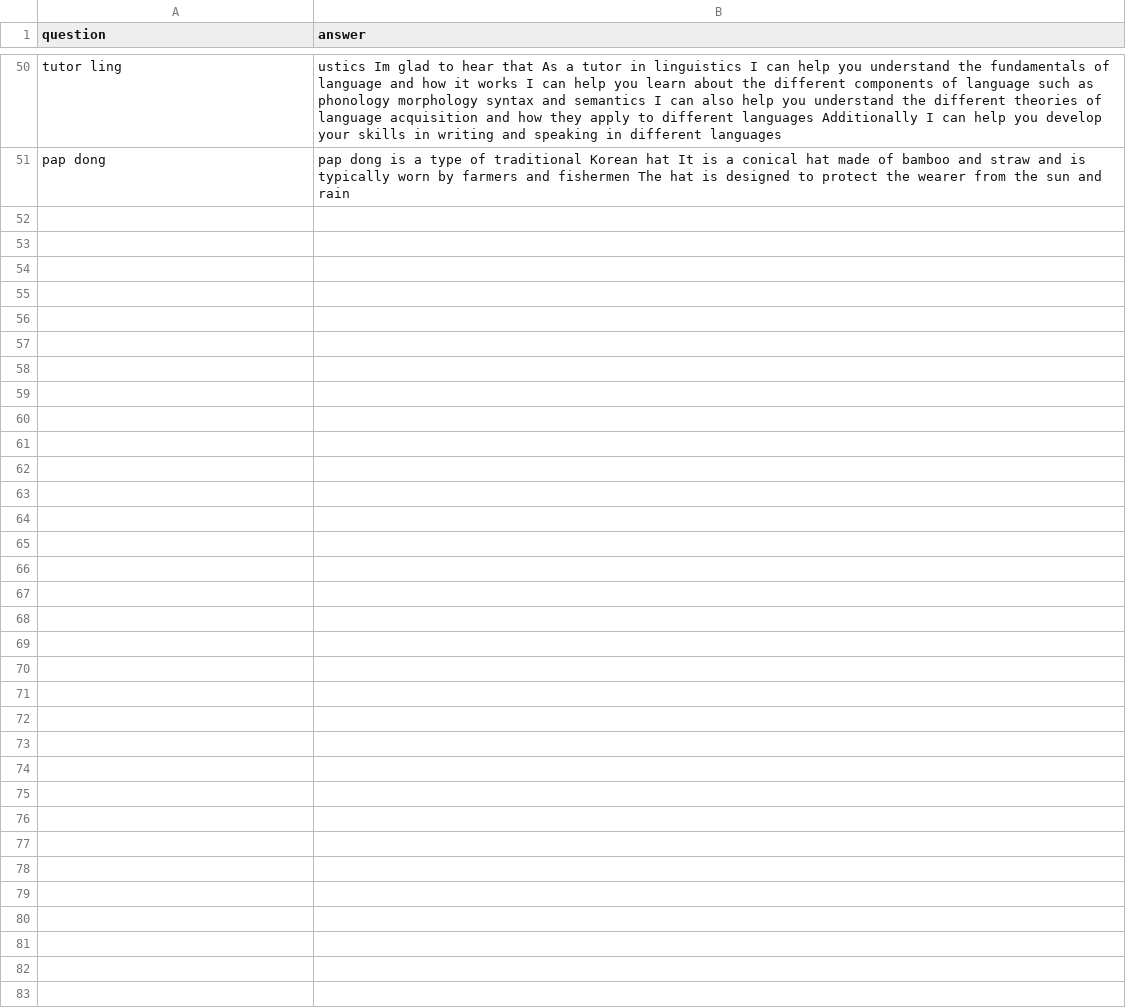
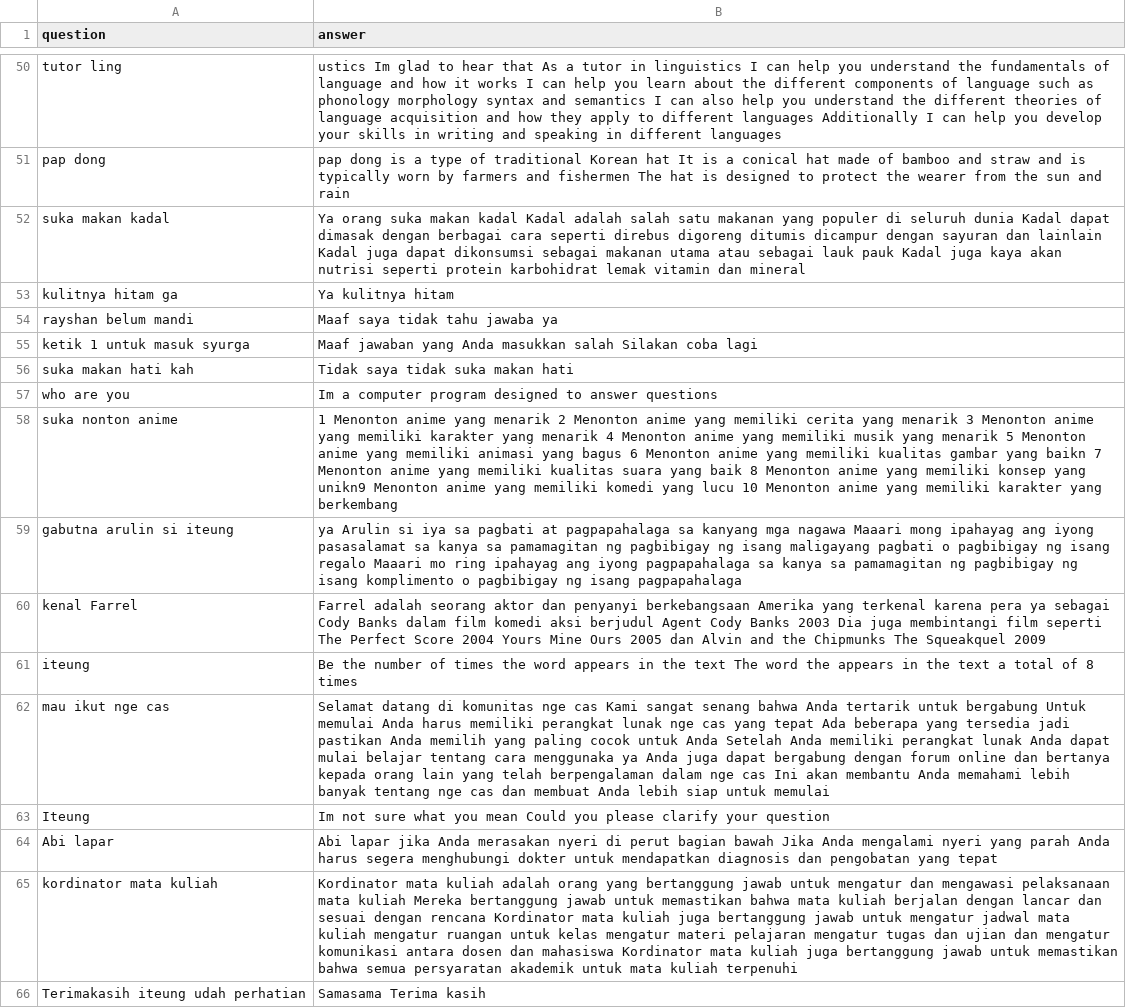
Before and after one commit to anakilang-ai/latih-model, a CSV file: data-kelompok.csv, drawn as a sheet; only a part is shown, gaps mark what is left out.

Commit message:
qqq

```diff
--- a/data-kelompok.csv
+++ b/data-kelompok.csv
@@ -51 +51,16 @@ tutor ling|ustics Im glad to hear that As a tutor in linguistics I can help you
 pap dong|pap dong is a type of traditional Korean hat It is a conical hat made of bamboo and straw and is typically worn by farmers and fishermen The hat is designed to protect the wearer from the sun and rain
+suka makan kadal|Ya orang suka makan kadal Kadal adalah salah satu makanan yang populer di seluruh dunia Kadal dapat dimasak dengan berbagai cara seperti direbus digoreng ditumis dicampur dengan sayuran dan lainlain Kadal juga dapat dikonsumsi sebagai makanan utama atau sebagai lauk pauk Kadal juga kaya akan nutrisi seperti protein karbohidrat lemak vitamin dan mineral
+kulitnya hitam ga|Ya kulitnya hitam
+rayshan belum mandi|Maaf saya tidak tahu jawaba ya
+ketik 1 untuk masuk syurga|Maaf jawaban yang Anda masukkan salah Silakan coba lagi
+suka makan hati kah|Tidak saya tidak suka makan hati
+who are you|Im a computer program designed to answer questions
+suka nonton anime|1 Menonton anime yang menarik 2 Menonton anime yang memiliki cerita yang menarik 3 Menonton anime yang memiliki karakter yang menarik 4 Menonton anime yang memiliki musik yang menarik 5 Menonton anime yang memiliki animasi yang bagus 6 Menonton anime yang memiliki kualitas gambar yang baikn 7 Menonton anime yang memiliki kualitas suara yang baik 8 Menonton anime yang memiliki konsep yang unikn9 Menonton anime yang memiliki komedi yang lucu 10 Menonton anime yang memiliki karakter yang berkembang
+gabutna arulin si iteung|ya Arulin si iya sa pagbati at pagpapahalaga sa kanyang mga nagawa Maaari mong ipahayag ang iyong pasasalamat sa kanya sa pamamagitan ng pagbibigay ng isang maligayang pagbati o pagbibigay ng isang regalo Maaari mo ring ipahayag ang iyong pagpapahalaga sa kanya sa pamamagitan ng pagbibigay ng isang komplimento o pagbibigay ng isang pagpapahalaga
+kenal Farrel|Farrel adalah seorang aktor dan penyanyi berkebangsaan Amerika yang terkenal karena pera ya sebagai Cody Banks dalam film komedi aksi berjudul Agent Cody Banks 2003 Dia juga membintangi film seperti The Perfect Score 2004 Yours Mine Ours 2005 dan Alvin and the Chipmunks The Squeakquel 2009
+iteung|Be the number of times the word appears in the text The word the appears in the text a total of 8 times
+mau ikut nge cas|Selamat datang di komunitas nge cas Kami sangat senang bahwa Anda tertarik untuk bergabung Untuk memulai Anda harus memiliki perangkat lunak nge cas yang tepat Ada beberapa yang tersedia jadi pastikan Anda memilih yang paling cocok untuk Anda Setelah Anda memiliki perangkat lunak Anda dapat mulai belajar tentang cara menggunaka ya Anda juga dapat bergabung dengan forum online dan bertanya kepada orang lain yang telah berpengalaman dalam nge cas Ini akan membantu Anda memahami lebih banyak tentang nge cas dan membuat Anda lebih siap untuk memulai
+Iteung|Im not sure what you mean Could you please clarify your question
+Abi lapar|Abi lapar jika Anda merasakan nyeri di perut bagian bawah Jika Anda mengalami nyeri yang parah Anda harus segera menghubungi dokter untuk mendapatkan diagnosis dan pengobatan yang tepat
+kordinator mata kuliah|Kordinator mata kuliah adalah orang yang bertanggung jawab untuk mengatur dan mengawasi pelaksanaan mata kuliah Mereka bertanggung jawab untuk memastikan bahwa mata kuliah berjalan dengan lancar dan sesuai dengan rencana Kordinator mata kuliah juga bertanggung jawab untuk mengatur jadwal mata kuliah mengatur ruangan untuk kelas mengatur materi pelajaran mengatur tugas dan ujian dan mengatur komunikasi antara dosen dan mahasiswa Kordinator mata kuliah juga bertanggung jawab untuk memastikan bahwa semua persyaratan akademik untuk mata kuliah terpenuhi
+Terimakasih iteung udah perhatian|Samasama Terima kasih
```
